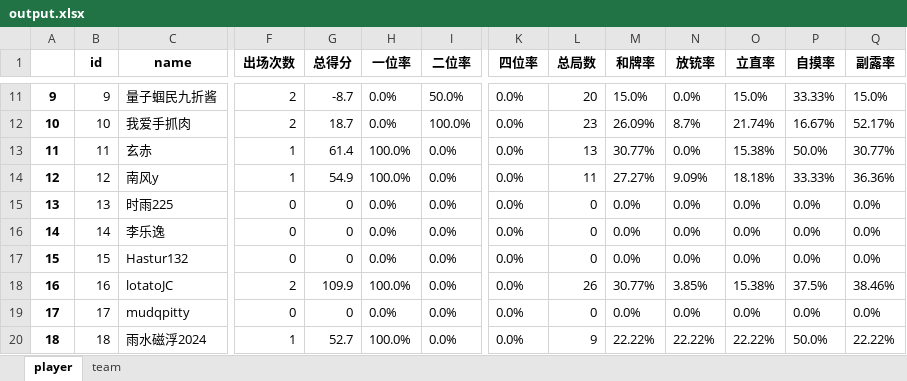
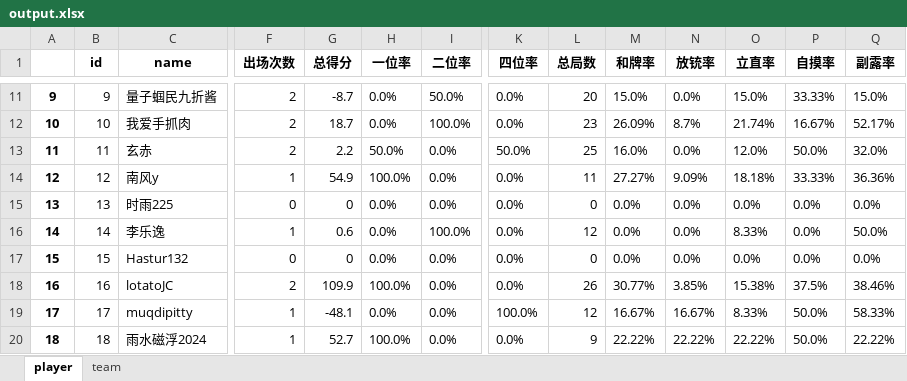
Before and after one commit to czz2000/Dleague3, an Excel workbook: koala/output.xlsx, sheet player, drawn as a sheet; only a part is shown, gaps mark what is left out; values as stored, in another font and other column widths than the file's, no borders; the diff covers the shown part only; the diff names each change by its address in the sheet, - before the commit and + after, or states it on an @@ line.

```diff
--- a/koala/output.xlsx (sheet player)
+++ b/koala/output.xlsx (sheet player)
-F13 (出场次数): 1
+F13 (出场次数): 2
-G13 (总得分): 61.4
+G13 (总得分): 2.2
-H13 (一位率): 100.0%
+H13 (一位率): 50.0%
-K13 (四位率): 0.0%
+K13 (四位率): 50.0%
-L13 (总局数): 13
+L13 (总局数): 25
-M13 (和牌率): 30.77%
+M13 (和牌率): 16.0%
-O13 (立直率): 15.38%
+O13 (立直率): 12.0%
-Q13 (副露率): 30.77%
+Q13 (副露率): 32.0%
-F16 (出场次数): 0
+F16 (出场次数): 1
-G16 (总得分): 0
+G16 (总得分): 0.6
-I16 (二位率): 0.0%
+I16 (二位率): 100.0%
-L16 (总局数): 0
+L16 (总局数): 12
-O16 (立直率): 0.0%
+O16 (立直率): 8.33%
-Q16 (副露率): 0.0%
+Q16 (副露率): 50.0%
-C19 (name): mudqpitty
+C19 (name): muqdipitty
-F19 (出场次数): 0
+F19 (出场次数): 1
-G19 (总得分): 0
+G19 (总得分): -48.1
-K19 (四位率): 0.0%
+K19 (四位率): 100.0%
-L19 (总局数): 0
+L19 (总局数): 12
-M19 (和牌率): 0.0%
+M19 (和牌率): 16.67%
-N19 (放铳率): 0.0%
+N19 (放铳率): 16.67%
-O19 (立直率): 0.0%
+O19 (立直率): 8.33%
-P19 (自摸率): 0.0%
+P19 (自摸率): 50.0%
-Q19 (副露率): 0.0%
+Q19 (副露率): 58.33%
```
Also changed, not shown: 105 edited cells elsewhere in this sheet, sheet team, output.xlsx, player.xlsx, 2 other files.
